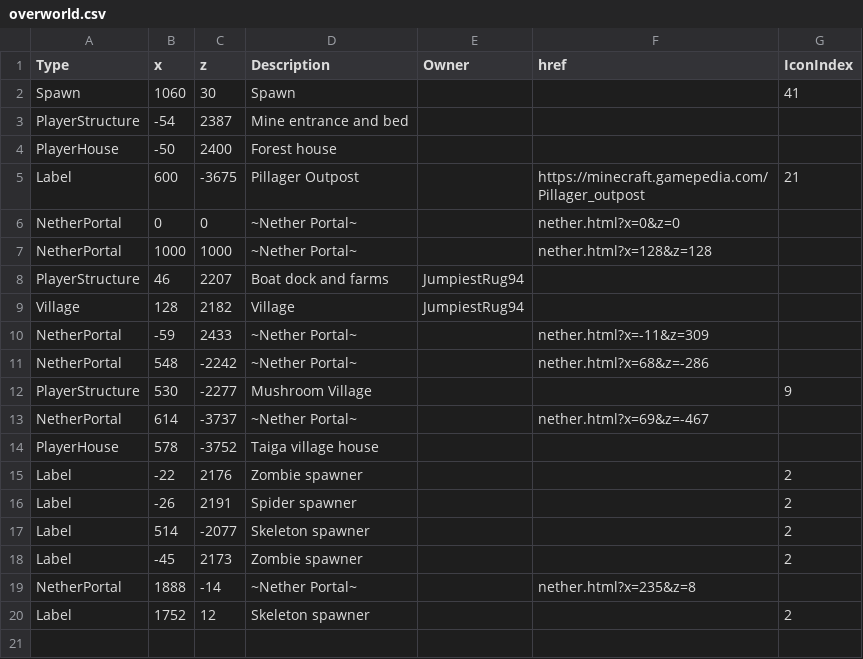
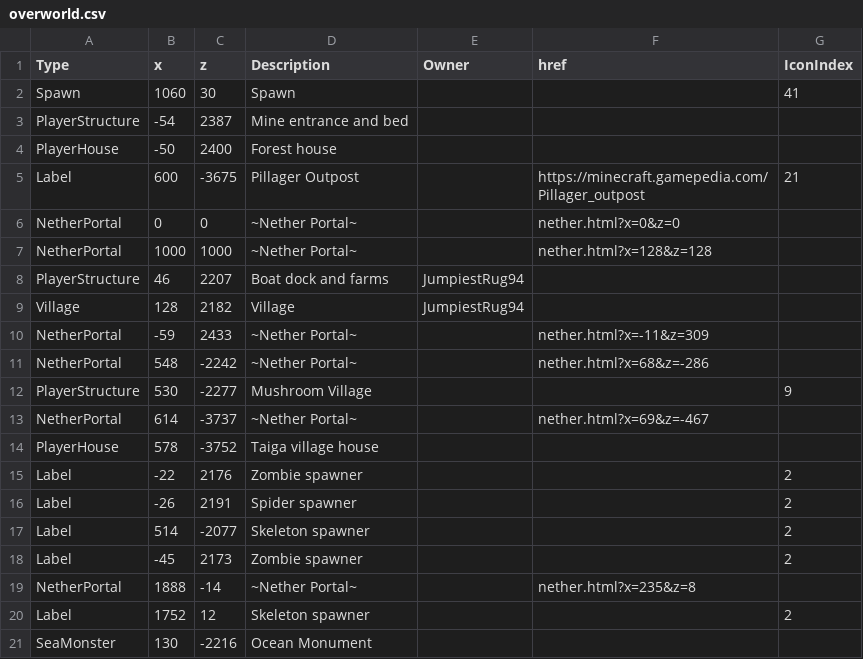
Before and after one commit to mb243/the-space-between-blocks, a CSV file: overworld.csv, drawn as a sheet.

Commit message:
Update overworld.csv

```diff
--- a/overworld.csv
+++ b/overworld.csv
@@ -20 +20,2 @@ NetherPortal,1888,-14,~Nether Portal~,,nether.html?x=235&z=8,
 Label,1752,12,Skeleton spawner,,,2
+SeaMonster,130,-2216,Ocean Monument,,,
```
